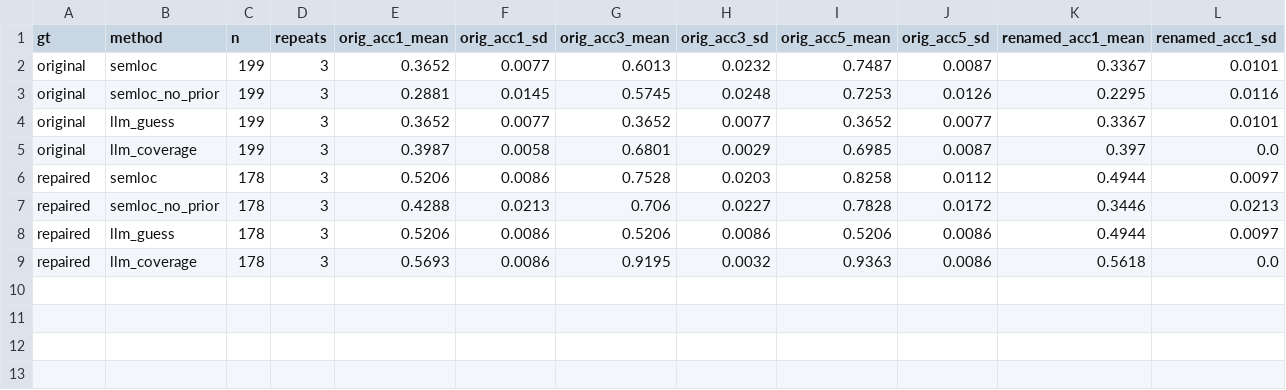
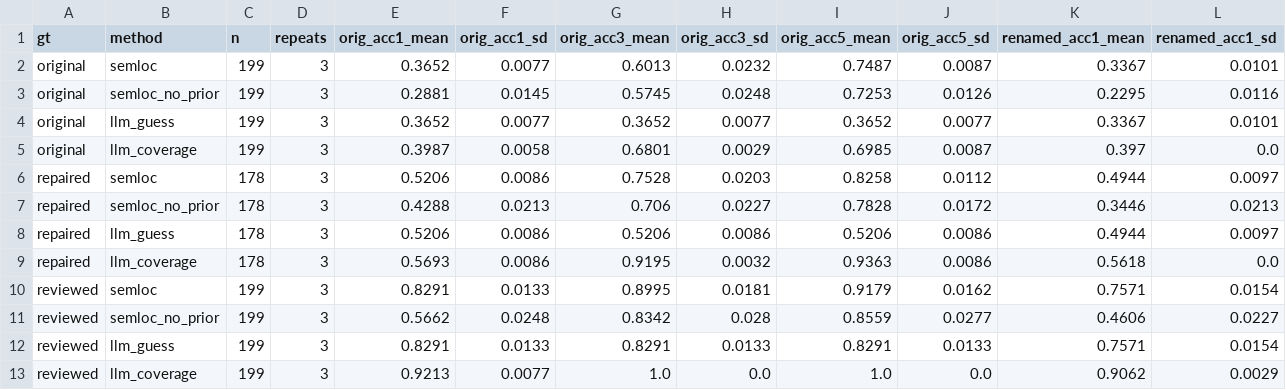
Before and after one commit to doanan293/grounded-or-guessed, a CSV file: data/rq3_renamed.csv, drawn as a sheet; only a part is shown; rows hold the shown columns only; the diff names each change by its address in the sheet, - before the commit and + after, or states it on an @@ line.

```diff
--- a/data/rq3_renamed.csv
+++ b/data/rq3_renamed.csv
+row 10: reviewed | semloc | 199 | 3 | 0.8291 | 0.0133 | 0.8995 | 0.0181 | 0.9179 | 0.0162 | 0.7571 | 0.0154
+row 11: reviewed | semloc_no_prior | 199 | 3 | 0.5662 | 0.0248 | 0.8342 | 0.028 | 0.8559 | 0.0277 | 0.4606 | 0.0227
+row 12: reviewed | llm_guess | 199 | 3 | 0.8291 | 0.0133 | 0.8291 | 0.0133 | 0.8291 | 0.0133 | 0.7571 | 0.0154
+row 13: reviewed | llm_coverage | 199 | 3 | 0.9213 | 0.0077 | 1.0 | 0.0 | 1.0 | 0.0 | 0.9062 | 0.0029
```
Also changed, not shown: data/ablation_coverage.csv, docs/analysis/gt-review/thanh-vien/mai-van-tung.csv, 18 other files.
